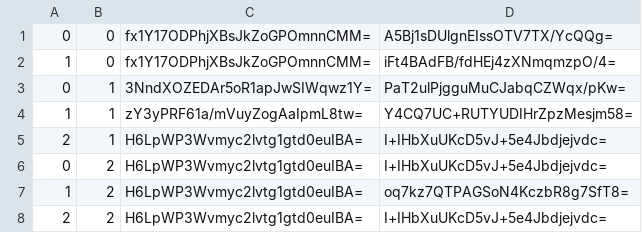
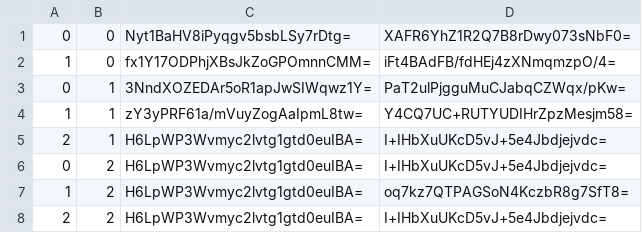
Before and after one commit to haveyouwantto/MapleTownMap, a CSV file: tiles/zoom.-2/metadata/k.0.0.csv, drawn as a sheet.

```diff
--- a/tiles/zoom.-2/metadata/k.0.0.csv
+++ b/tiles/zoom.-2/metadata/k.0.0.csv
@@ -1,2 +1,2 @@
-0,0,fx1Y17ODPhjXBsJkZoGPOmnnCMM=,A5Bj1sDUlgnEIssOTV7TX/YcQQg=
+0,0,Nyt1BaHV8iPyqgv5bsbLSy7rDtg=,XAFR6YhZ1R2Q7B8rDwy073sNbF0=
 1,0,fx1Y17ODPhjXBsJkZoGPOmnnCMM=,iFt4BAdFB/fdHEj4zXNmqmzpO/4=
```
Also changed, not shown: tiles/zoom.-1/metadata/k.-1.-1.csv, tiles/zoom.-1/metadata/k.-1.0.csv, 46 other files.
